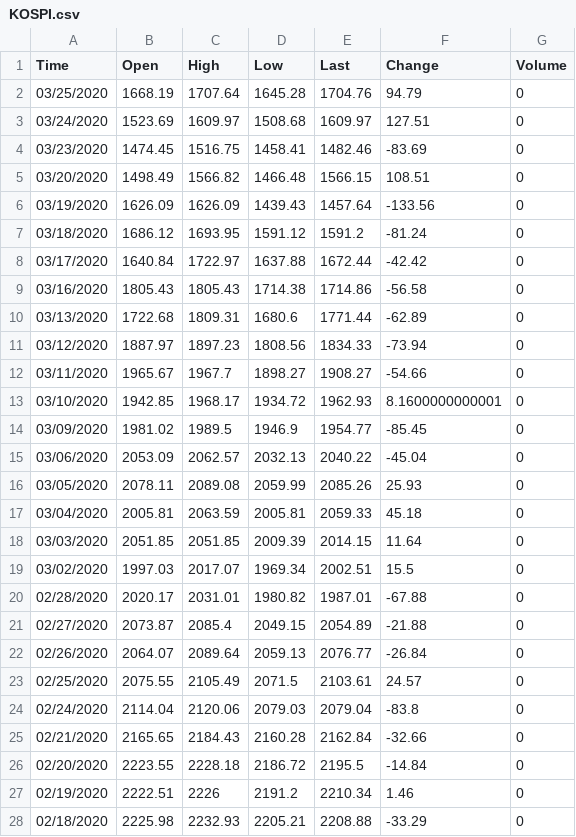
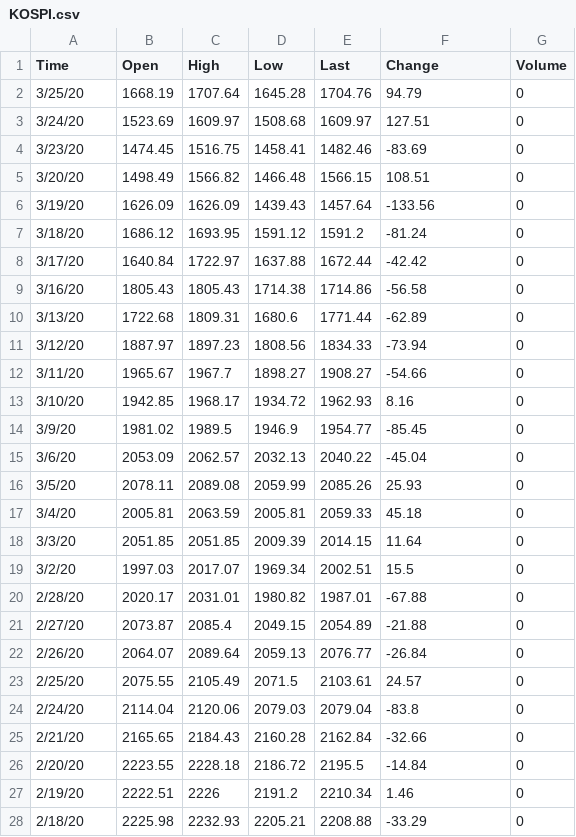
Before and after one commit to KrystalWang070/Project-3, a CSV file: Resources/KOSPI.csv, drawn as a sheet; only a part is shown; the diff covers the shown part only.

```diff
--- a/Resources/KOSPI.csv
+++ b/Resources/KOSPI.csv
@@ -1,28 +1,28 @@
 Time,Open,High,Low,Last,Change,Volume
-03/25/2020,1668.19,1707.64,1645.28,1704.76,94.79,0
-03/24/2020,1523.69,1609.97,1508.68,1609.97,127.51,0
-03/23/2020,1474.45,1516.75,1458.41,1482.46,-83.69,0
-03/20/2020,1498.49,1566.82,1466.48,1566.15,108.51,0
-03/19/2020,1626.09,1626.09,1439.43,1457.64,-133.56,0
-03/18/2020,1686.12,1693.95,1591.12,1591.2,-81.24,0
-03/17/2020,1640.84,1722.97,1637.88,1672.44,-42.42,0
-03/16/2020,1805.43,1805.43,1714.38,1714.86,-56.58,0
-03/13/2020,1722.68,1809.31,1680.6,1771.44,-62.89,0
-03/12/2020,1887.97,1897.23,1808.56,1834.33,-73.94,0
-03/11/2020,1965.67,1967.7,1898.27,1908.27,-54.66,0
-03/10/2020,1942.85,1968.17,1934.72,1962.93,8.1600000000001,0
-03/09/2020,1981.02,1989.5,1946.9,1954.77,-85.45,0
-03/06/2020,2053.09,2062.57,2032.13,2040.22,-45.04,0
-03/05/2020,2078.11,2089.08,2059.99,2085.26,25.93,0
-03/04/2020,2005.81,2063.59,2005.81,2059.33,45.18,0
-03/03/2020,2051.85,2051.85,2009.39,2014.15,11.64,0
-03/02/2020,1997.03,2017.07,1969.34,2002.51,15.5,0
-02/28/2020,2020.17,2031.01,1980.82,1987.01,-67.88,0
-02/27/2020,2073.87,2085.4,2049.15,2054.89,-21.88,0
-02/26/2020,2064.07,2089.64,2059.13,2076.77,-26.84,0
-02/25/2020,2075.55,2105.49,2071.5,2103.61,24.57,0
-02/24/2020,2114.04,2120.06,2079.03,2079.04,-83.8,0
-02/21/2020,2165.65,2184.43,2160.28,2162.84,-32.66,0
-02/20/2020,2223.55,2228.18,2186.72,2195.5,-14.84,0
-02/19/2020,2222.51,2226,2191.2,2210.34,1.46,0
-02/18/2020,2225.98,2232.93,2205.21,2208.88,-33.29,0
+3/25/20,1668.19,1707.64,1645.28,1704.76,94.79,0
+3/24/20,1523.69,1609.97,1508.68,1609.97,127.51,0
+3/23/20,1474.45,1516.75,1458.41,1482.46,-83.69,0
+3/20/20,1498.49,1566.82,1466.48,1566.15,108.51,0
+3/19/20,1626.09,1626.09,1439.43,1457.64,-133.56,0
+3/18/20,1686.12,1693.95,1591.12,1591.2,-81.24,0
+3/17/20,1640.84,1722.97,1637.88,1672.44,-42.42,0
+3/16/20,1805.43,1805.43,1714.38,1714.86,-56.58,0
+3/13/20,1722.68,1809.31,1680.6,1771.44,-62.89,0
+3/12/20,1887.97,1897.23,1808.56,1834.33,-73.94,0
+3/11/20,1965.67,1967.7,1898.27,1908.27,-54.66,0
+3/10/20,1942.85,1968.17,1934.72,1962.93,8.16,0
+3/9/20,1981.02,1989.5,1946.9,1954.77,-85.45,0
+3/6/20,2053.09,2062.57,2032.13,2040.22,-45.04,0
+3/5/20,2078.11,2089.08,2059.99,2085.26,25.93,0
+3/4/20,2005.81,2063.59,2005.81,2059.33,45.18,0
+3/3/20,2051.85,2051.85,2009.39,2014.15,11.64,0
+3/2/20,1997.03,2017.07,1969.34,2002.51,15.5,0
+2/28/20,2020.17,2031.01,1980.82,1987.01,-67.88,0
+2/27/20,2073.87,2085.4,2049.15,2054.89,-21.88,0
+2/26/20,2064.07,2089.64,2059.13,2076.77,-26.84,0
+2/25/20,2075.55,2105.49,2071.5,2103.61,24.57,0
+2/24/20,2114.04,2120.06,2079.03,2079.04,-83.8,0
+2/21/20,2165.65,2184.43,2160.28,2162.84,-32.66,0
+2/20/20,2223.55,2228.18,2186.72,2195.5,-14.84,0
+2/19/20,2222.51,2226,2191.2,2210.34,1.46,0
+2/18/20,2225.98,2232.93,2205.21,2208.88,-33.29,0
```
Also changed, not shown: 42 edited cells elsewhere in this file, Resources/DOW.csv, Resources/FTSE.csv, 2 other files.
